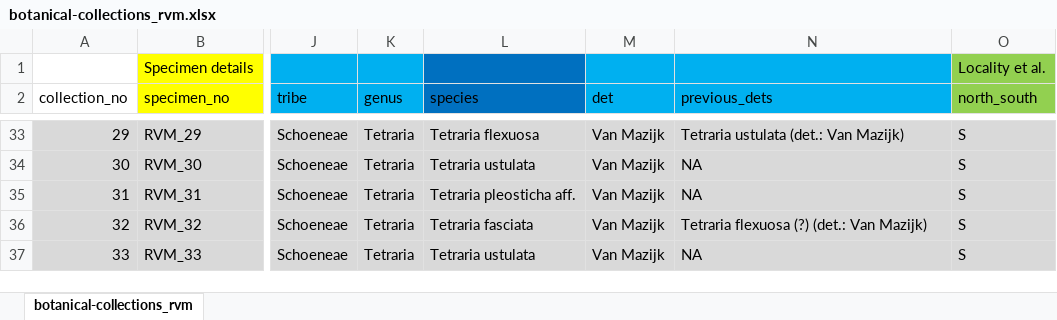
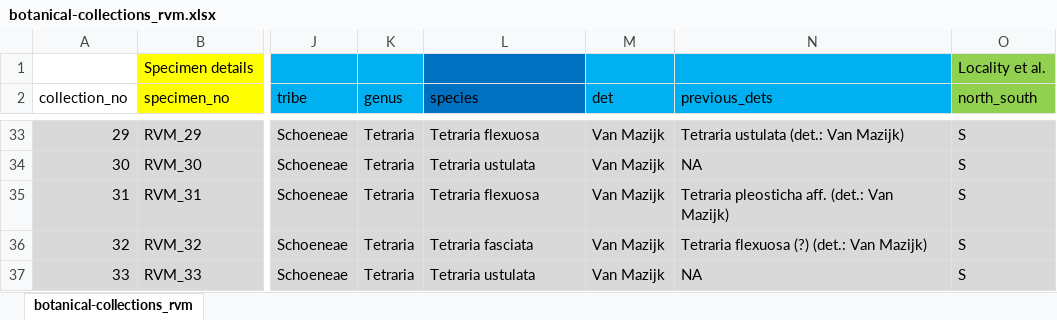
Before and after one commit to rvanmazijk/botanical-collections, an Excel workbook: botanical-collections_rvm.xlsx, sheet botanical-collections_rvm, drawn as a sheet; only a part is shown, gaps mark what is left out; values as stored, in another font and other column widths than the file's, no borders; the diff names each change by its address in the sheet, - before the commit and + after, or states it on an @@ line.

Commit message:
Update a det.:

```diff
--- a/botanical-collections_rvm.xlsx (sheet botanical-collections_rvm)
+++ b/botanical-collections_rvm.xlsx (sheet botanical-collections_rvm)
-L35 (species): Tetraria pleosticha aff.
+L35 (species): Tetraria flexuosa
-N35 (previous_dets): NA
+N35 (previous_dets): Tetraria pleosticha aff. (det.: Van Mazijk)
```
